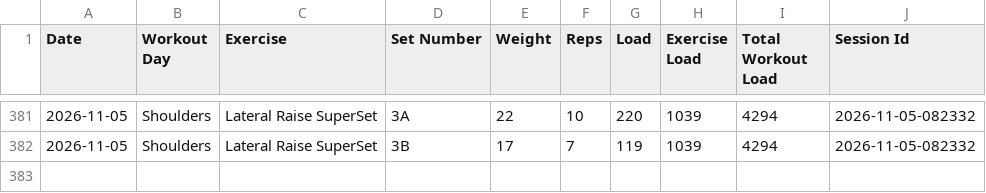
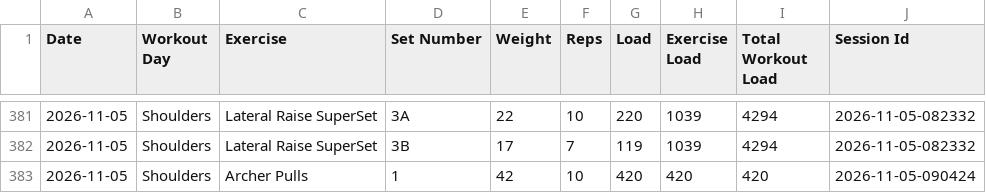
Before and after one commit to auckiefenstermacher19-cmd/Workout-Tracker-v2, a CSV file: workout_tracker.csv, drawn as a sheet; only a part is shown, gaps mark what is left out.

Commit message:
Autosave Shoulders — 2026-11-05

```diff
--- a/workout_tracker.csv
+++ b/workout_tracker.csv
@@ -382 +382,2 @@ Date,Workout Day,Exercise,Set Number,Weight,Reps,Load,Exercise Load,Total Workou
 2026-11-05,Shoulders,Lateral Raise SuperSet,3B,17,7,119,1039,4294,2026-11-05-082332
+2026-11-05,Shoulders,Archer Pulls,1,42,10,420,420,420,2026-11-05-090424
```
